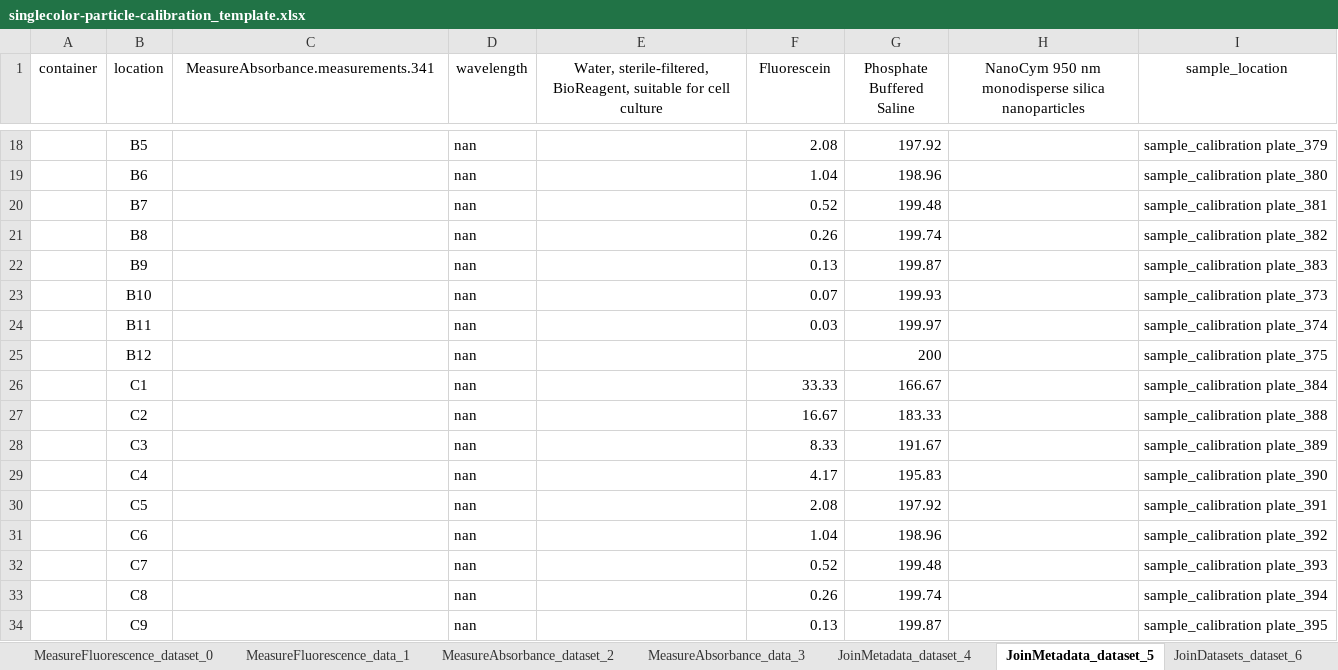
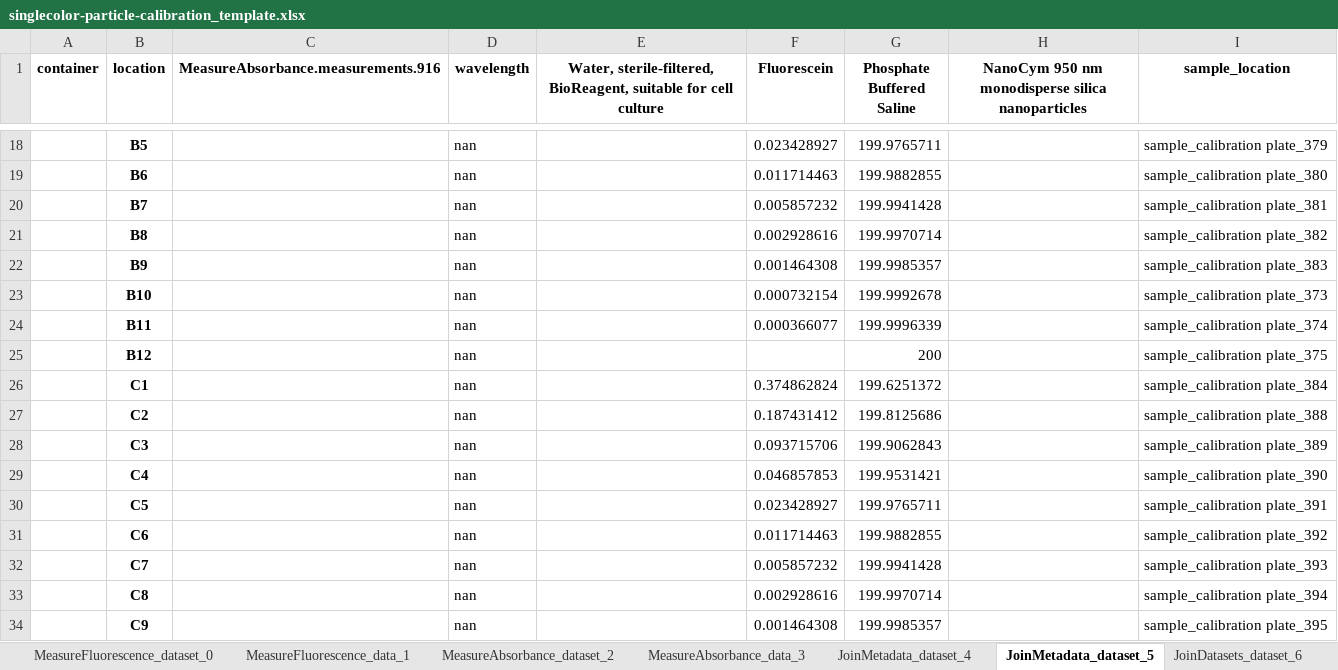
Before and after one commit to Bioprotocols/labop, an Excel workbook: examples/protocols/singlecolor-particle-calibration/artifacts/singlecolor-particle-calibration_template.xlsx, sheet JoinMetadata_dataset_5, drawn as a sheet; only a part is shown, gaps mark what is left out; values as stored, in another font and other column widths than the file's, no borders; the diff covers the shown part only; the diff names each change by its address in the sheet, - before the commit and + after, or states it on an @@ line.

```diff
--- a/examples/protocols/singlecolor-particle-calibration/artifacts/singlecolor-particle-calibration_template.xlsx (sheet JoinMetadata_dataset_5)
+++ b/examples/protocols/singlecolor-particle-calibration/artifacts/singlecolor-particle-calibration_template.xlsx (sheet JoinMetadata_dataset_5)
-A1:I1 bold: off
+A1:I1 bold: on
-C1: MeasureAbsorbance.measurements.341
+C1: MeasureAbsorbance.measurements.916
-B18:B34 bold: off
+B18:B34 bold: on
-F18 (Fluorescein): 2.08
+F18 (Fluorescein): 0.023428927
-G18 (Phosphate Buffered Saline): 197.92
+G18 (Phosphate Buffered Saline): 199.9765711
-F19 (Fluorescein): 1.04
+F19 (Fluorescein): 0.011714463
-G19 (Phosphate Buffered Saline): 198.96
+G19 (Phosphate Buffered Saline): 199.9882855
-F20 (Fluorescein): 0.52
+F20 (Fluorescein): 0.005857232
-G20 (Phosphate Buffered Saline): 199.48
+G20 (Phosphate Buffered Saline): 199.9941428
-F21 (Fluorescein): 0.26
+F21 (Fluorescein): 0.002928616
-G21 (Phosphate Buffered Saline): 199.74
+G21 (Phosphate Buffered Saline): 199.9970714
-F22 (Fluorescein): 0.13
+F22 (Fluorescein): 0.001464308
-G22 (Phosphate Buffered Saline): 199.87
+G22 (Phosphate Buffered Saline): 199.9985357
-F23 (Fluorescein): 0.07
+F23 (Fluorescein): 0.000732154
-G23 (Phosphate Buffered Saline): 199.93
+G23 (Phosphate Buffered Saline): 199.9992678
-F24 (Fluorescein): 0.03
+F24 (Fluorescein): 0.000366077
-G24 (Phosphate Buffered Saline): 199.97
+G24 (Phosphate Buffered Saline): 199.9996339
-F26 (Fluorescein): 33.33
+F26 (Fluorescein): 0.374862824
-G26 (Phosphate Buffered Saline): 166.67
+G26 (Phosphate Buffered Saline): 199.6251372
-F27 (Fluorescein): 16.67
+F27 (Fluorescein): 0.187431412
-G27 (Phosphate Buffered Saline): 183.33
+G27 (Phosphate Buffered Saline): 199.8125686
-F28 (Fluorescein): 8.33
+F28 (Fluorescein): 0.093715706
-G28 (Phosphate Buffered Saline): 191.67
+G28 (Phosphate Buffered Saline): 199.9062843
-F29 (Fluorescein): 4.17
+F29 (Fluorescein): 0.046857853
-G29 (Phosphate Buffered Saline): 195.83
+G29 (Phosphate Buffered Saline): 199.9531421
-F30 (Fluorescein): 2.08
+F30 (Fluorescein): 0.023428927
-G30 (Phosphate Buffered Saline): 197.92
+G30 (Phosphate Buffered Saline): 199.9765711
-F31 (Fluorescein): 1.04
+F31 (Fluorescein): 0.011714463
-G31 (Phosphate Buffered Saline): 198.96
+G31 (Phosphate Buffered Saline): 199.9882855
-F32 (Fluorescein): 0.52
+F32 (Fluorescein): 0.005857232
-G32 (Phosphate Buffered Saline): 199.48
+G32 (Phosphate Buffered Saline): 199.9941428
-F33 (Fluorescein): 0.26
+F33 (Fluorescein): 0.002928616
-G33 (Phosphate Buffered Saline): 199.74
+G33 (Phosphate Buffered Saline): 199.9970714
-F34 (Fluorescein): 0.13
+F34 (Fluorescein): 0.001464308
-G34 (Phosphate Buffered Saline): 199.87
+G34 (Phosphate Buffered Saline): 199.9985357
```
Also changed, not shown: 144 edited cells and cell formats elsewhere in this sheet, sheet JoinMetadata_dataset_4, sheet JoinDatasets_dataset_6, sheet MeasureFluorescence_dataset_0, sheet MeasureAbsorbance_dataset_2, sheet MeasureAbsorbance_data_3, sheet MeasureFluorescence_data_1, hidden cells, 9 other files.
